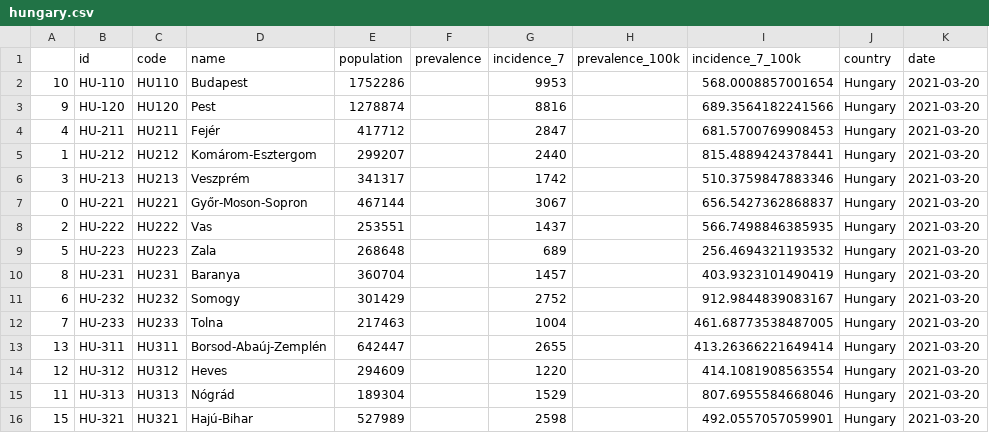
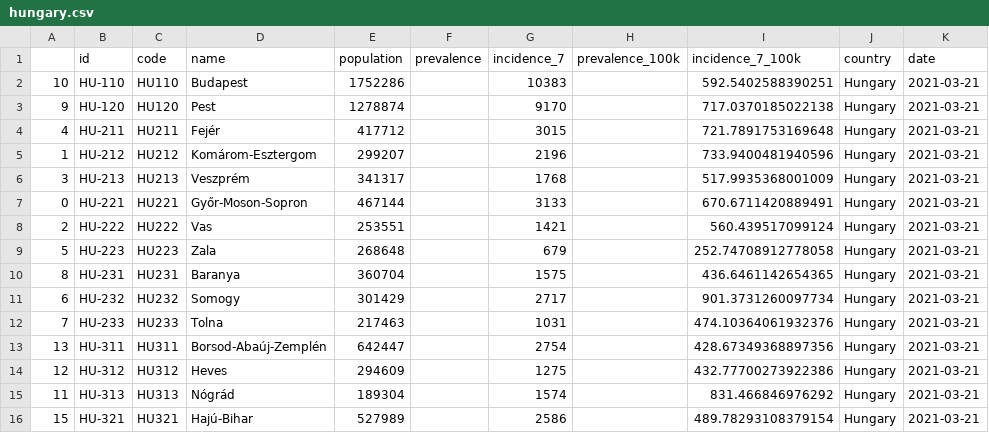
Before and after one commit to michalskop/covid-europe, a CSV file: data/hungary.csv, drawn as a sheet; only a part is shown; the diff covers the shown part only.

```diff
--- a/data/hungary.csv
+++ b/data/hungary.csv
@@ -1,16 +1,16 @@
 ,id,code,name,population,prevalence,incidence_7,prevalence_100k,incidence_7_100k,country,date
-10,HU-110,HU110,Budapest,1752286,,9953,,568.0008857001654,Hungary,2021-03-20
-9,HU-120,HU120,Pest,1278874,,8816,,689.3564182241566,Hungary,2021-03-20
-4,HU-211,HU211,Fejér,417712,,2847,,681.5700769908453,Hungary,2021-03-20
-1,HU-212,HU212,Komárom-Esztergom,299207,,2440,,815.4889424378441,Hungary,2021-03-20
-3,HU-213,HU213,Veszprém,341317,,1742,,510.3759847883346,Hungary,2021-03-20
-0,HU-221,HU221,Győr-Moson-Sopron,467144,,3067,,656.5427362868837,Hungary,2021-03-20
-2,HU-222,HU222,Vas,253551,,1437,,566.7498846385935,Hungary,2021-03-20
-5,HU-223,HU223,Zala,268648,,689,,256.4694321193532,Hungary,2021-03-20
-8,HU-231,HU231,Baranya,360704,,1457,,403.9323101490419,Hungary,2021-03-20
-6,HU-232,HU232,Somogy,301429,,2752,,912.9844839083167,Hungary,2021-03-20
-7,HU-233,HU233,Tolna,217463,,1004,,461.68773538487005,Hungary,2021-03-20
-13,HU-311,HU311,Borsod-Abaúj-Zemplén,642447,,2655,,413.26366221649414,Hungary,2021-03-20
-12,HU-312,HU312,Heves,294609,,1220,,414.1081908563554,Hungary,2021-03-20
-11,HU-313,HU313,Nógrád,189304,,1529,,807.6955584668046,Hungary,2021-03-20
-15,HU-321,HU321,Hajú-Bihar,527989,,2598,,492.0557057059901,Hungary,2021-03-20
+10,HU-110,HU110,Budapest,1752286,,10383,,592.5402588390251,Hungary,2021-03-21
+9,HU-120,HU120,Pest,1278874,,9170,,717.0370185022138,Hungary,2021-03-21
+4,HU-211,HU211,Fejér,417712,,3015,,721.7891753169648,Hungary,2021-03-21
+1,HU-212,HU212,Komárom-Esztergom,299207,,2196,,733.9400481940596,Hungary,2021-03-21
+3,HU-213,HU213,Veszprém,341317,,1768,,517.9935368001009,Hungary,2021-03-21
+0,HU-221,HU221,Győr-Moson-Sopron,467144,,3133,,670.6711420889491,Hungary,2021-03-21
+2,HU-222,HU222,Vas,253551,,1421,,560.439517099124,Hungary,2021-03-21
+5,HU-223,HU223,Zala,268648,,679,,252.74708912778058,Hungary,2021-03-21
+8,HU-231,HU231,Baranya,360704,,1575,,436.6461142654365,Hungary,2021-03-21
+6,HU-232,HU232,Somogy,301429,,2717,,901.3731260097734,Hungary,2021-03-21
+7,HU-233,HU233,Tolna,217463,,1031,,474.10364061932376,Hungary,2021-03-21
+13,HU-311,HU311,Borsod-Abaúj-Zemplén,642447,,2754,,428.67349368897356,Hungary,2021-03-21
+12,HU-312,HU312,Heves,294609,,1275,,432.77700273922386,Hungary,2021-03-21
+11,HU-313,HU313,Nógrád,189304,,1574,,831.466846976292,Hungary,2021-03-21
+15,HU-321,HU321,Hajú-Bihar,527989,,2586,,489.78293108379154,Hungary,2021-03-21
```
Also changed, not shown: 15 edited cells elsewhere in this file.
